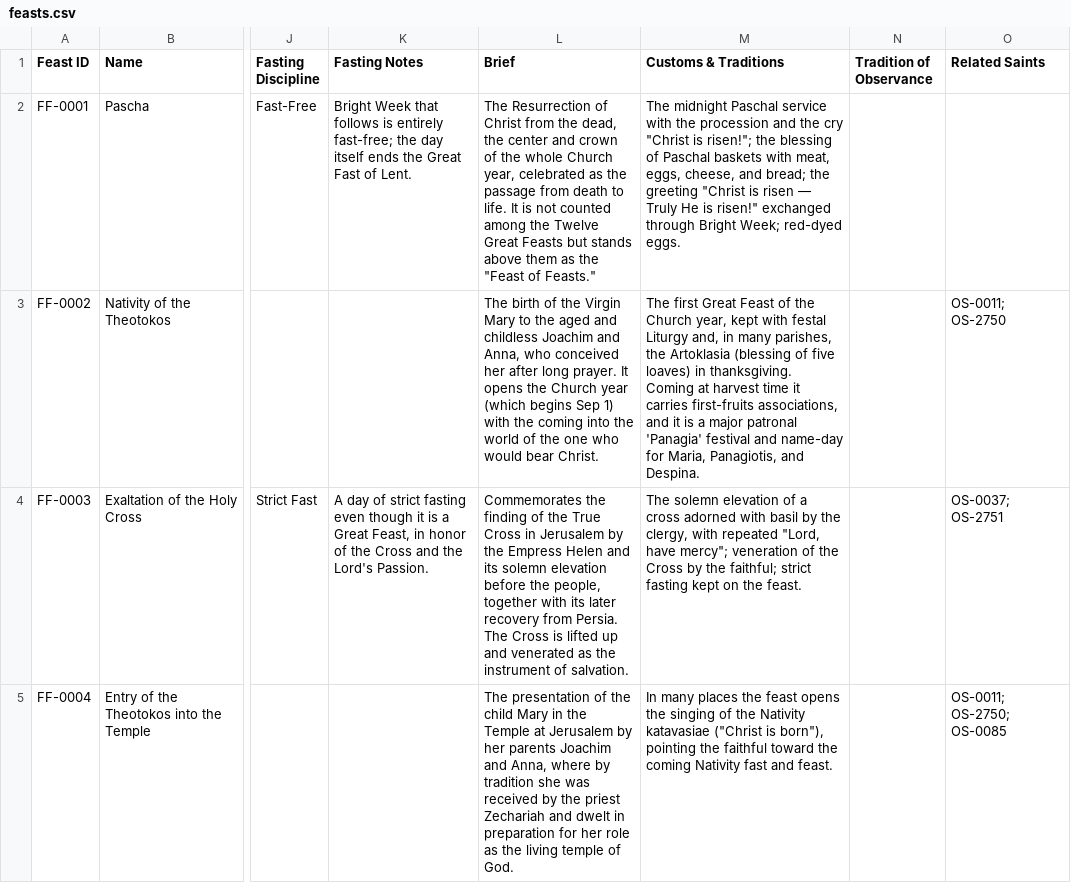
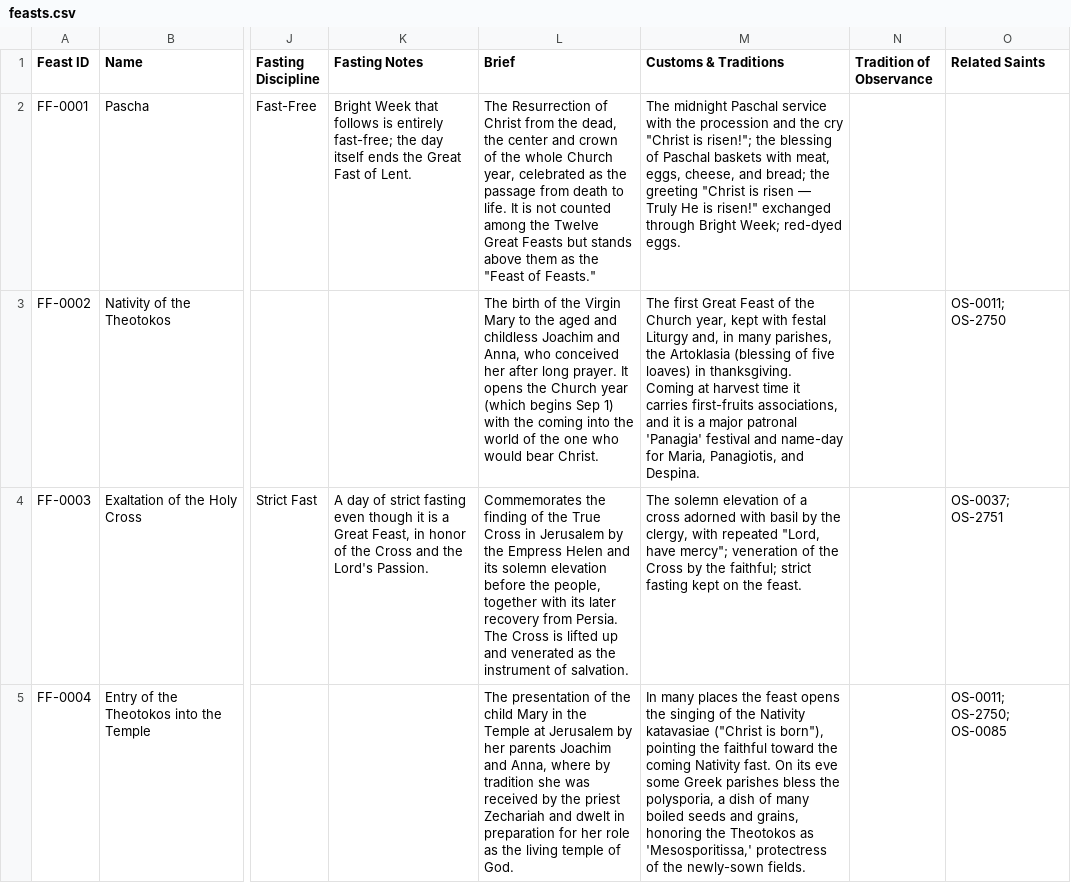
Before and after one commit to SimplyThomas/orthodox-saints, a CSV file: data/feasts.csv, drawn as a sheet; only a part is shown, gaps mark what is left out; the diff covers the shown part only; the diff names each change by its address in the sheet, - before the commit and + after, or states it on an @@ line.

```diff
--- a/data/feasts.csv
+++ b/data/feasts.csv
-M5 (Customs & Traditions): …coming Nativity fast and feast.
+M5 (Customs & Traditions): …coming Nativity fast. On its eve some Greek parishes bless the polysporia, a dish of many boiled seeds and grains, honoring the Theotokos as 'Mesosporitissa,' protectress of the newly-sown fields.
```
Also changed, not shown: 2 edited cells elsewhere in this file, 1 other file.
